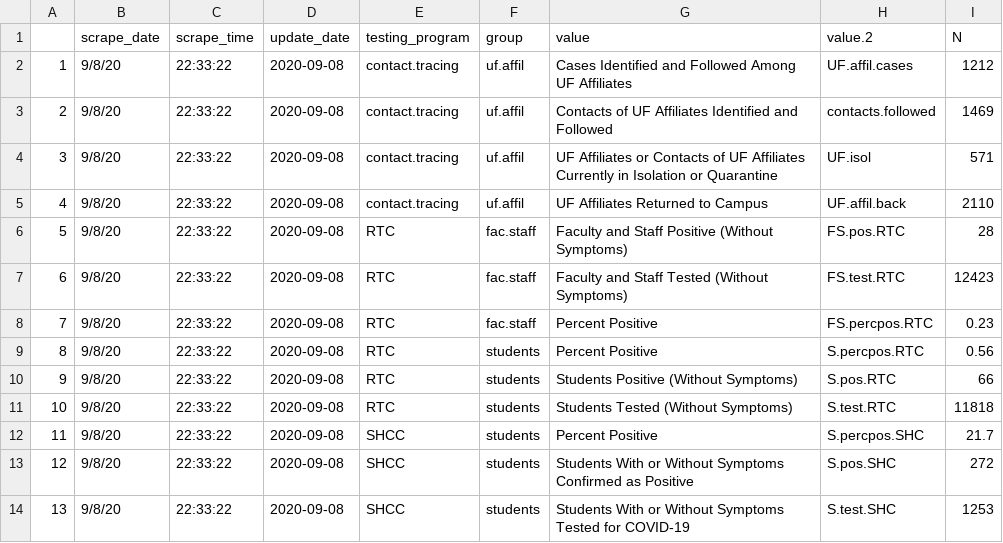
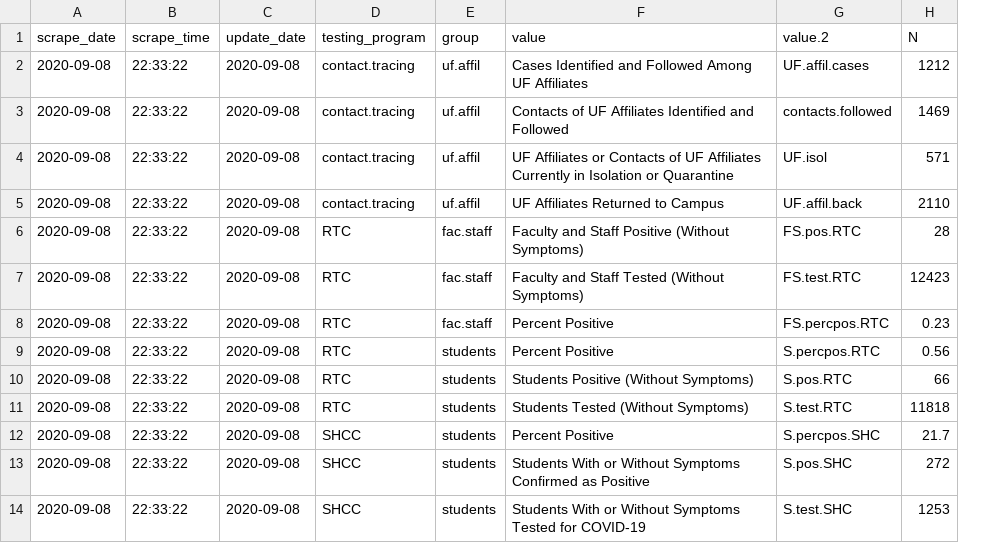
Before and after one commit to embruna/UF_COVID, a CSV file: data_raw/daily_scrape/UF_covid_data_2020-09-08.csv, drawn as a sheet; removed rows and columns are numbered as before the commit, all else as after; the diff names each change by its address in the sheet, - before the commit and + after, or states it on an @@ line.

```diff
--- a/data_raw/daily_scrape/UF_covid_data_2020-09-08.csv
+++ b/data_raw/daily_scrape/UF_covid_data_2020-09-08.csv
-column A, rows 2-14: 1 | 2 | 3 | 4 | 5 | 6 | 7 | 8 | 9 | 10 | 11 | 12 | 13
-A2:A14 (scrape_date): 9/8/20
+A2:A14 (scrape_date): 2020-09-08
```
Also changed, not shown: 5 other files.
